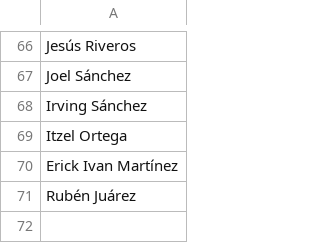
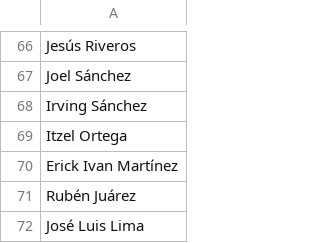
Before and after one commit to thelonious9/radio, a CSV file: Autor.csv, drawn as a sheet; only a part is shown, gaps mark what is left out.

Commit message:
José Luis Lima

```diff
--- a/Autor.csv
+++ b/Autor.csv
@@ -71 +71,2 @@ Erick Ivan Martínez
 Rubén Juárez
+José Luis Lima
```
Also changed, not shown: Conduce.csv.
